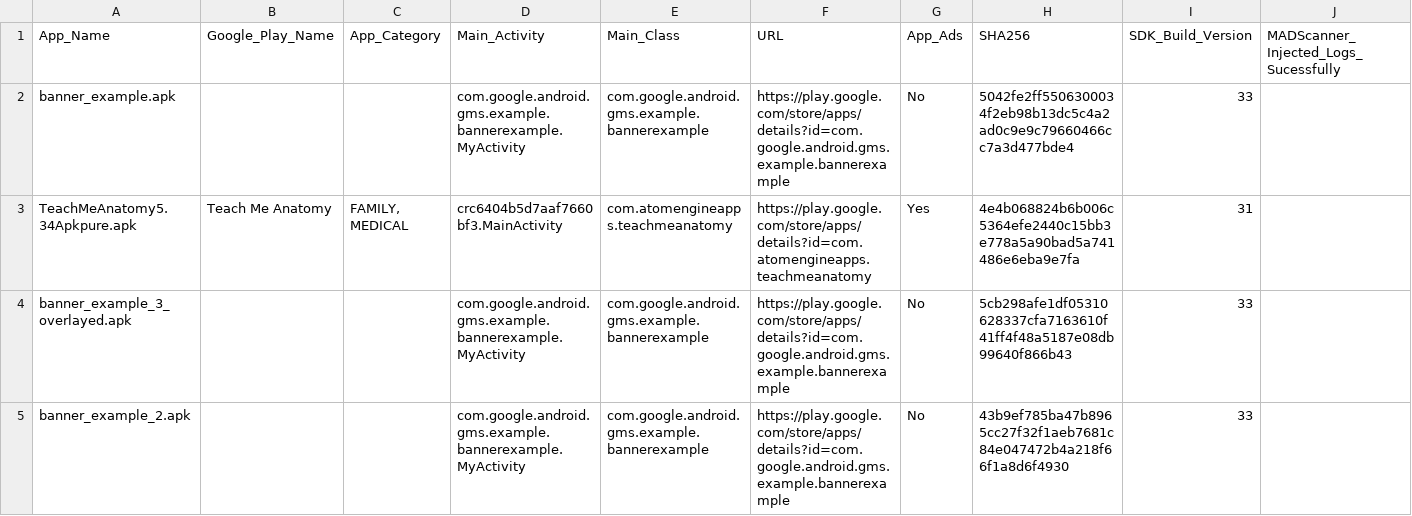
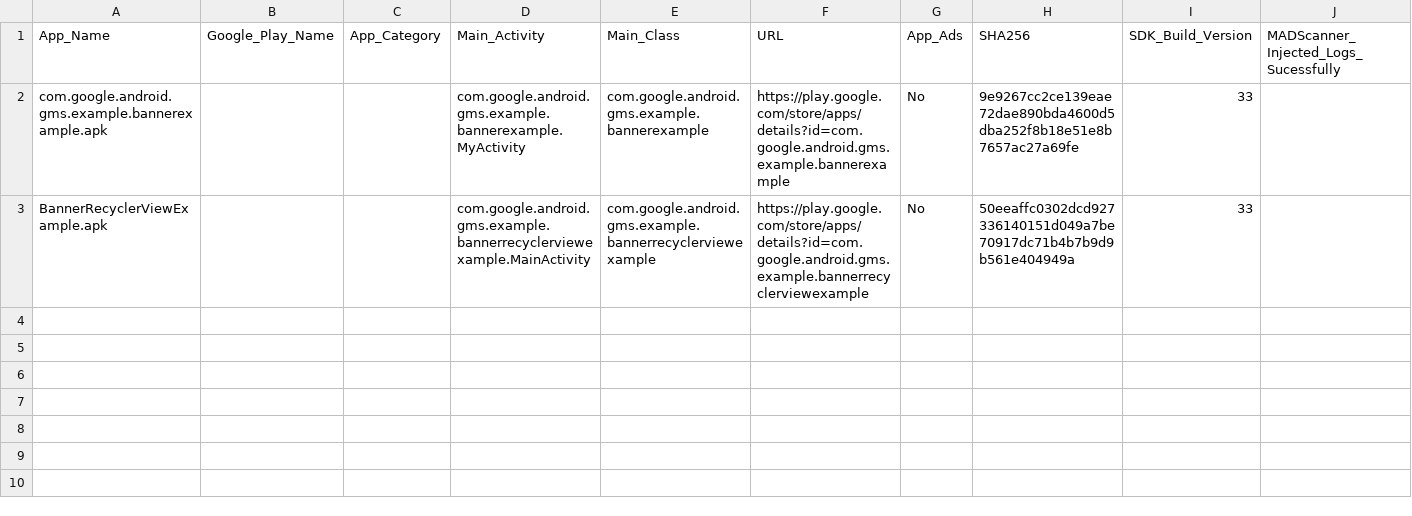
Before and after one commit to anonymousgroundhog/MADScannerFinalGoldV2, a CSV file: Data/App_Category_Details.csv, drawn as a sheet; only a part is shown; removed rows and columns are numbered as before the commit, all else as after; rows hold the shown columns only; the diff names each change by its address in the sheet, - before the commit and + after, or states it on an @@ line.

```diff
--- a/Data/App_Category_Details.csv
+++ b/Data/App_Category_Details.csv
-A2 (App_Name): banner_example.apk
+A2 (App_Name): com.google.android.gms.example.bannerexample.apk
-H2 (SHA256): 5042fe2ff5506300034f2eb98b13dc5c4a2ad0c9e9c79660466cc7a3d477bde4
+H2 (SHA256): 9e9267cc2ce139eae72dae890bda4600d5dba252f8b18e51e8b7657ac27a69fe
-row 3: TeachMeAnatomy5.34Apkpure.apk | Teach Me Anatomy | FAMILY, MEDICAL | crc6404b5d7aaf7660bf3.MainActivity | com.atomengineapps.teachmeanatomy | https://play.google.com/store/apps/details?id=com.atomengineapps.teachmeanatomy | Yes | 4e4b068824b6b006c5364efe2440c15bb3e778a5a90bad5a741486e6eba9e7fa | 31
-A3 (App_Name): banner_example_3_overlayed.apk
+A3 (App_Name): BannerRecyclerViewExample.apk
-D3 (Main_Activity): com.google.android.gms.example.bannerexample.MyActivity
+D3 (Main_Activity): com.google.android.gms.example.bannerrecyclerviewexample.MainActivity
-E3 (Main_Class): com.google.android.gms.example.bannerexample
+E3 (Main_Class): com.google.android.gms.example.bannerrecyclerviewexample
-F3 (URL): https://play.google.com/store/apps/details?id=com.google.android.gms.example.bannerexample
+F3 (URL): https://play.google.com/store/apps/details?id=com.google.android.gms.example.bannerrecyclerviewexample
-H3 (SHA256): 5cb298afe1df05310628337cfa7163610f41ff4f48a5187e08db99640f866b43
+H3 (SHA256): 50eeaffc0302dcd927336140151d049a7be70917dc71b4b7b9d9b561e404949a
-row 5: banner_example_2.apk |  |  | com.google.android.gms.example.bannerexample.MyActivity | com.google.android.gms.example.bannerexample | https://play.google.com/store/apps/details?id=com.google.android.gms.example.bannerexample | No | 43b9ef785ba47b8965cc27f32f1aeb7681c84e047472b4a218f66f1a8d6f4930 | 33
```
Also changed, not shown: APK/Valid_APK_Files_To_Test/testing.csv, 18 other files.
